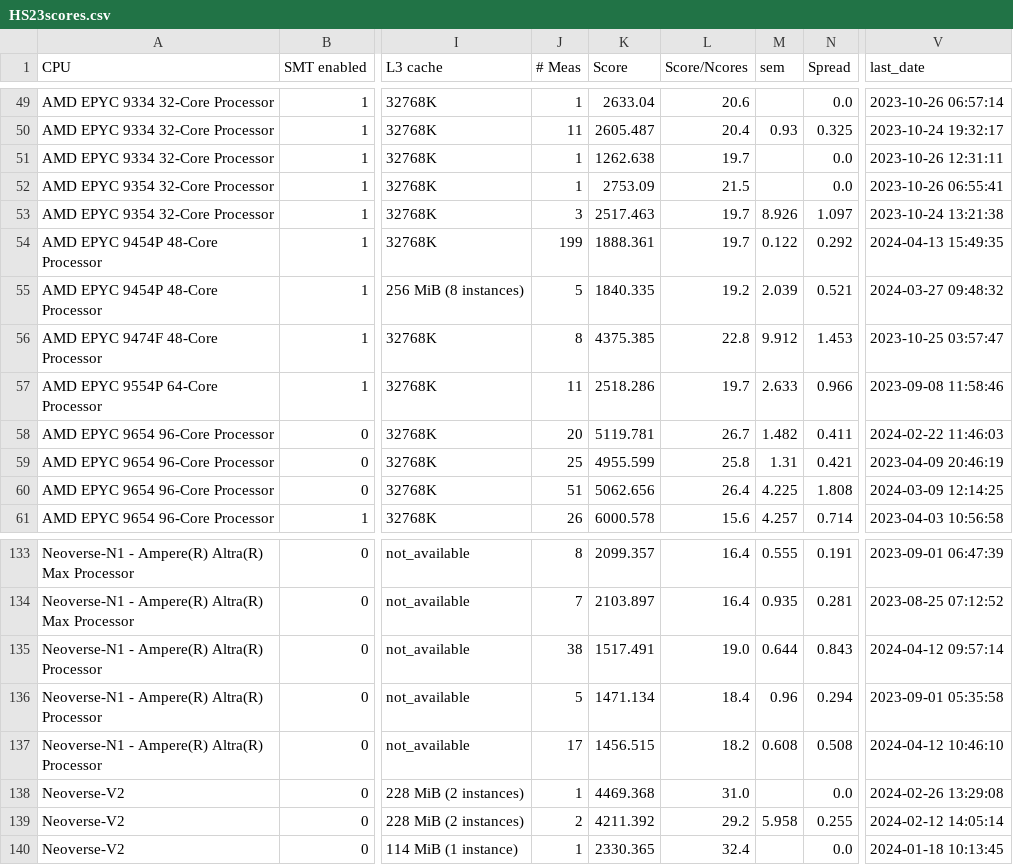
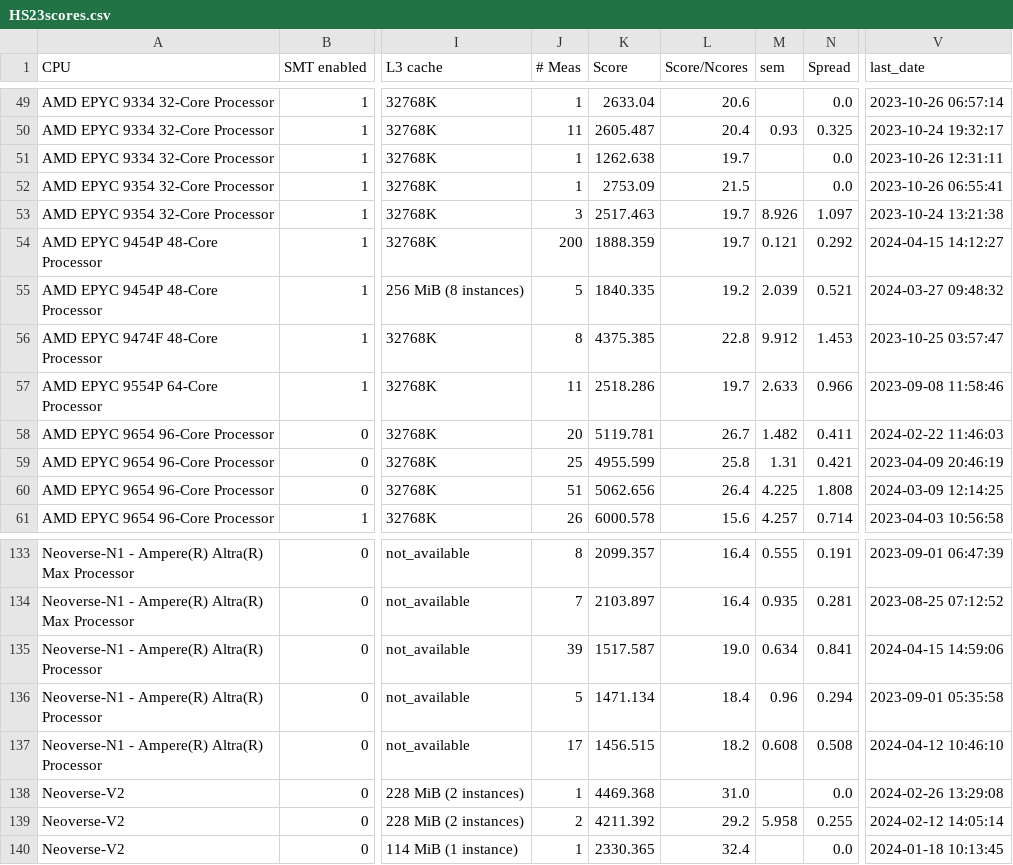
Before and after one commit to HEPiX-Forum/hepix-forum.github.io, a CSV file: _data/HS23scores.csv, drawn as a sheet; only a part is shown, gaps mark what is left out; the diff names each change by its address in the sheet, - before the commit and + after, or states it on an @@ line.

Commit message:
CI job updates HS23 table (https://gitlab.cern.ch/hep-benchmarks/private-tools/-/jobs/40089440)

```diff
--- a/_data/HS23scores.csv
+++ b/_data/HS23scores.csv
-J54 (# Meas): 199
+J54 (# Meas): 200
-K54 (Score): 1888.361
+K54 (Score): 1888.359
-M54 (sem): 0.122
+M54 (sem): 0.121
-V54 (last_date): 2024-04-13 15:49:35
+V54 (last_date): 2024-04-15 14:12:27
-J135 (# Meas): 38
+J135 (# Meas): 39
-K135 (Score): 1517.491
+K135 (Score): 1517.587
-M135 (sem): 0.644
+M135 (sem): 0.634
-N135 (Spread): 0.843
+N135 (Spread): 0.841
-V135 (last_date): 2024-04-12 09:57:14
+V135 (last_date): 2024-04-15 14:59:06
```
